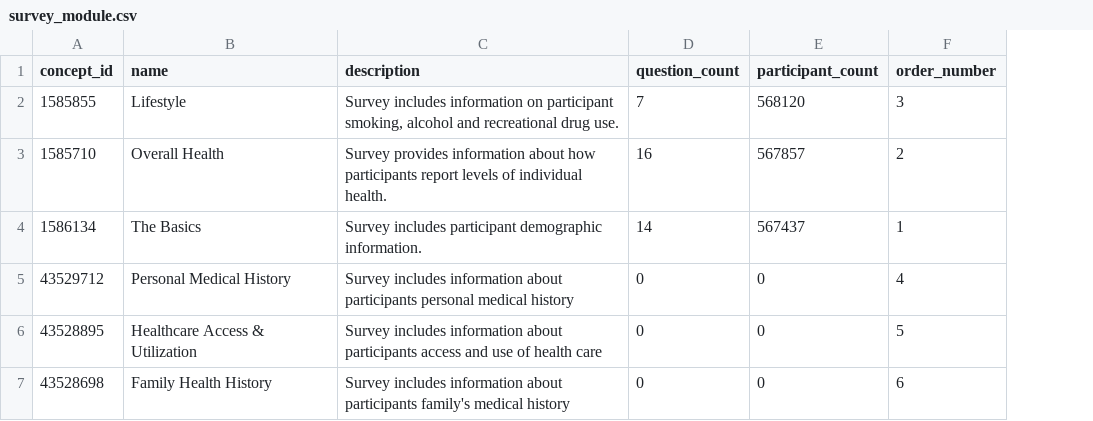
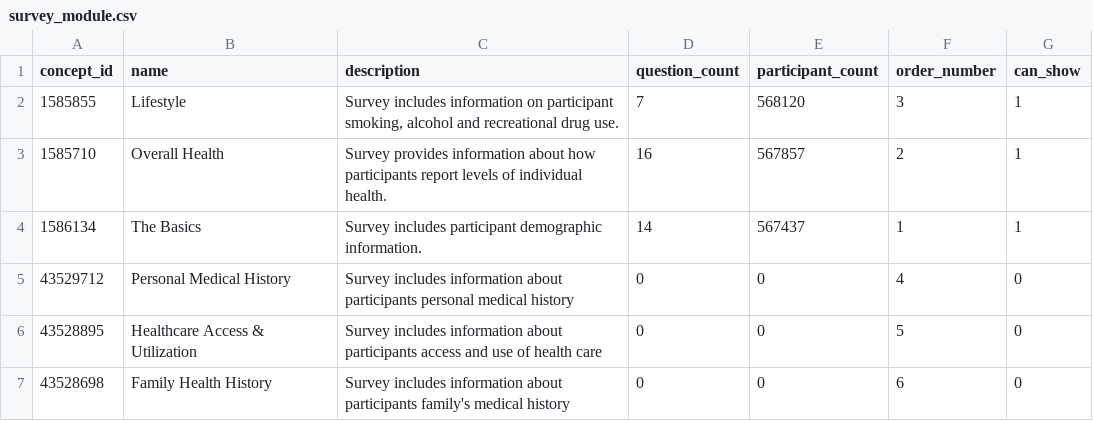
Before and after one commit to all-of-us/data-browser, a CSV file: public-api/db-cdr/csv/survey_module.csv, drawn as a sheet; the diff names each change by its address in the sheet, - before the commit and + after, or states it on an @@ line.

Commit message:
do not show new surveys yet

```diff
--- a/public-api/db-cdr/csv/survey_module.csv
+++ b/public-api/db-cdr/csv/survey_module.csv
+column G (can_show), rows 2-7: 1 | 1 | 1 | 0 | 0 | 0
```
Also changed, not shown: public-api/db-cdr/generate-cdr/csv/survey_module.csv, 6 other files.
